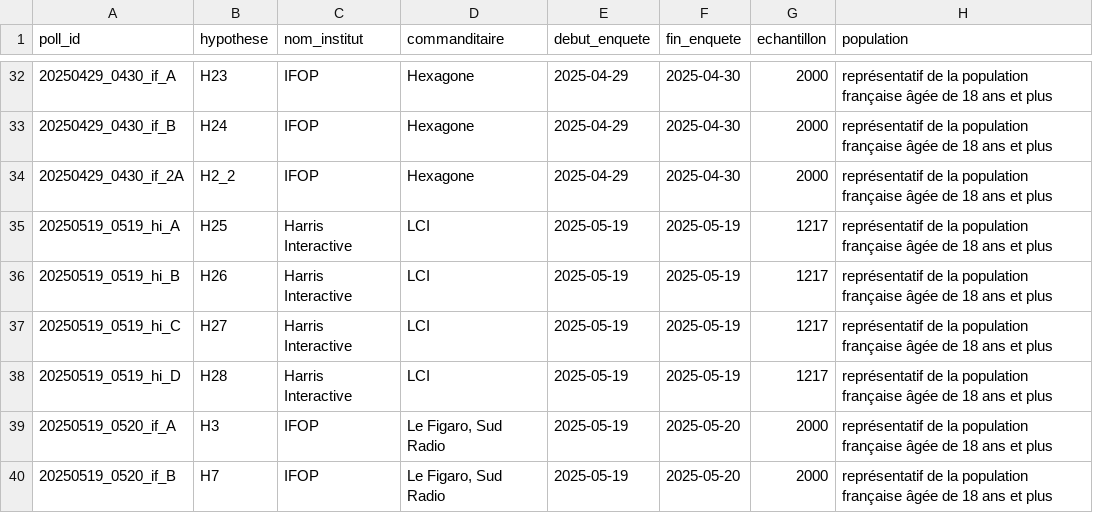
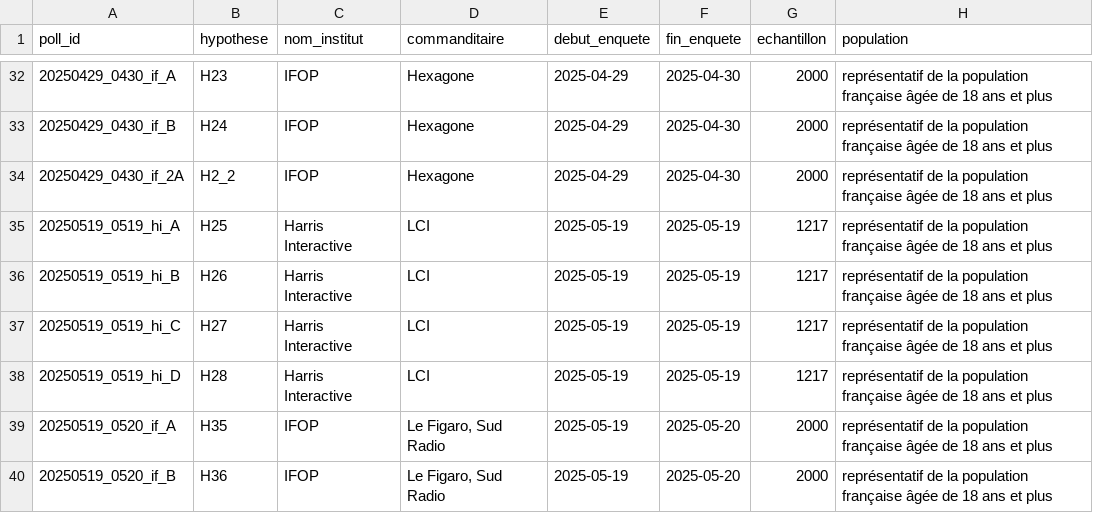
Before and after one commit to MieuxVoter/presidentielle2027, a CSV file: polls.csv, drawn as a sheet; only a part is shown, gaps mark what is left out; the diff names each change by its address in the sheet, - before the commit and + after, or states it on an @@ line.

```diff
--- a/polls.csv
+++ b/polls.csv
-B39 (hypothese): H3
+B39 (hypothese): H35
-B40 (hypothese): H7
+B40 (hypothese): H36
```
Also changed, not shown: hypotheses.csv.
